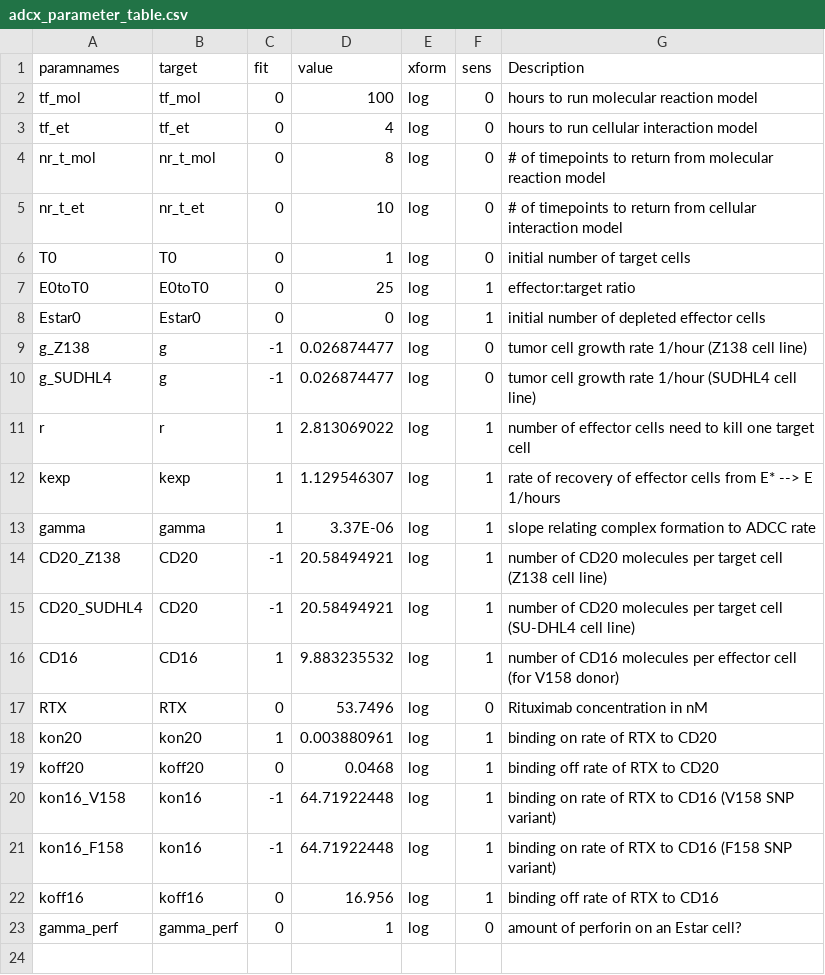
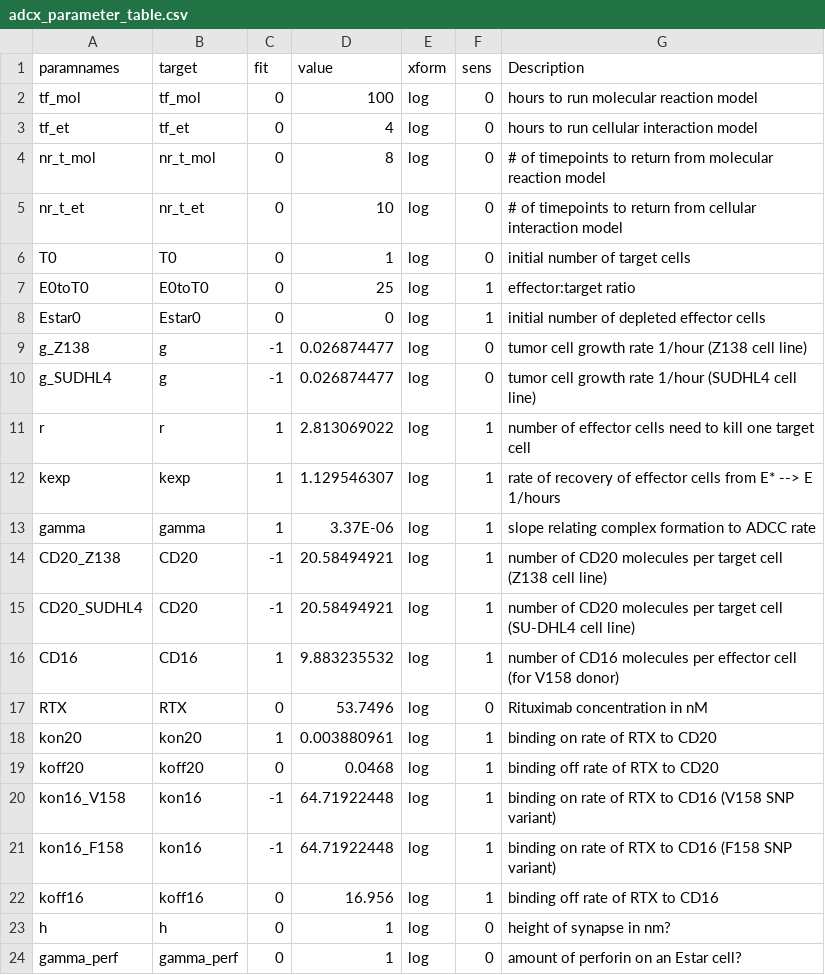
Before and after one commit to deanbot1/RTX-fields, a CSV file: code/adcx_parameter_table.csv, drawn as a sheet.

Commit message:
Amended Kaitlyn's equations a little and then propagated the amended (1/h = 1/synapse height) equations from ADCC_dimensional_analysis.pptx (in box/doc) to derive_reactionss.m. At first it wouldn't return a solution but then I replaced 1/h by "ooh" meaning one over h, and it worked! I found the one solution that made sense (bell shaped in [RTX]) and then copied that over to SSadcc.m. Then I inserted the additional h parameter in adcx_wrapper.m and cellpopmodel.m. Finally I added h parameter (using a value of 1 for now) into the adcx_parameter_table.csv and verified that parameter_estimation.m still worked (no coding changes needed) and returned the exact same parameter estimates in parameter_estimation_results.m since we used an h value of 1.  It did to the precision in that csv file, so that's reassuring. Next steps, someone should relabel the parameter labels in the input csv files to be in the new units of molecules per square micron for the membrane bound species and associated rate constants. I think--but someone should verify -- that RTX can still be in nanomolar and things work out with cancelling of the units, but double check please using the aforementioned pptx file as a guide!

```diff
--- a/code/adcx_parameter_table.csv
+++ b/code/adcx_parameter_table.csv
@@ -22,2 +22,3 @@ kon16_F158,kon16,-1,64.71922448,log,1,binding on rate of RTX to CD16 (F158 SNP v
 koff16,koff16,0,16.956,log,1,binding off rate of RTX to CD16
+h,h,0,1,log,0,height of synapse in nm?
 gamma_perf,gamma_perf,0,1,log,0,amount of perforin on an Estar cell?
```
Also changed, not shown: code/parameter_estimation_results.csv, 6 other files.
